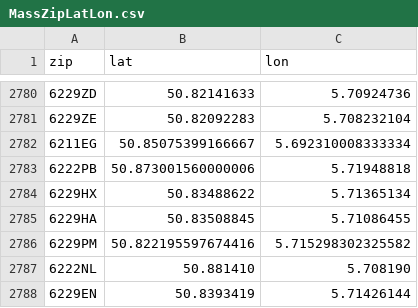
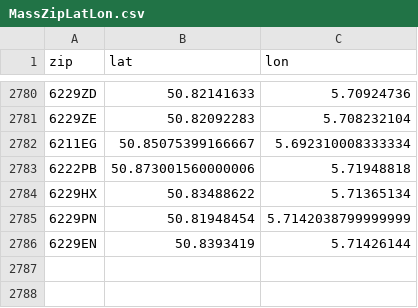
Before and after one commit to emaslvcc/Project-1-2, a CSV file: src/main/java/DataManagers/MassZipLatLon.csv, drawn as a sheet; only a part is shown, gaps mark what is left out; removed rows and columns are numbered as before the commit, all else as after; the diff names each change by its address in the sheet, - before the commit and + after, or states it on an @@ line.

```diff
--- a/src/main/java/DataManagers/MassZipLatLon.csv
+++ b/src/main/java/DataManagers/MassZipLatLon.csv
-row 2785: 6229HA | 50.83508845 | 5.71086455
-row 2786: 6229PM | 50.822195597674416 | 5.715298302325582
-row 2787: 6222NL | 50.881410 | 5.708190
+row 2785: 6229PN | 50.81948454 | 5.7142038799999999
```
Also changed, not shown: 5 other files.
